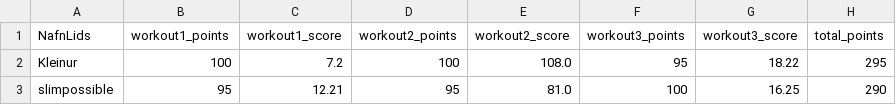
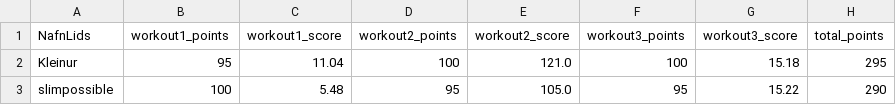
Before and after one commit to stullifugl/calculate_crossfit_competition_results, a CSV file: results/Jolaleikarnir/RX/KVK-KVK/total.csv, drawn as a sheet.

```diff
--- a/results/Jolaleikarnir/RX/KVK-KVK/total.csv
+++ b/results/Jolaleikarnir/RX/KVK-KVK/total.csv
@@ -1,3 +1,3 @@
 NafnLids,workout1_points,workout1_score,workout2_points,workout2_score,workout3_points,workout3_score,total_points
-Kleinur,100,7.2,100,108.0,95,18.22,295
-slimpossible,95,12.21,95,81.0,100,16.25,290
+Kleinur,95,11.04,100,121.0,100,15.18,295
+slimpossible,100,5.48,95,105.0,95,15.22,290
```
Also changed, not shown: competitions/Jolaleikarnir/workout2.csv, results/Jolaleikarnir/RX/KK-KVK/total.csv, 40 other files.
